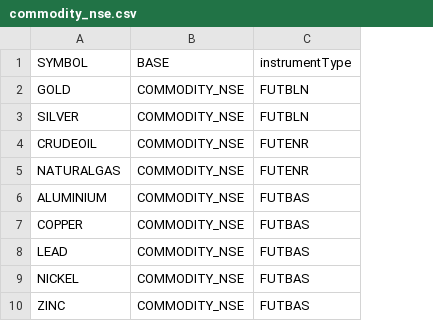
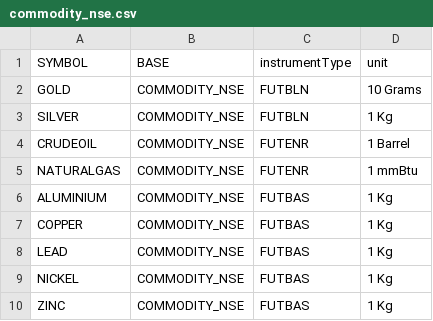
Before and after one commit to parthindia47/scan360, a CSV file: stock_info/csv/commodity_nse.csv, drawn as a sheet; the diff names each change by its address in the sheet, - before the commit and + after, or states it on an @@ line.

Commit message:
updated commodity units

```diff
--- a/stock_info/csv/commodity_nse.csv
+++ b/stock_info/csv/commodity_nse.csv
+column D (unit), rows 2-10: 10 Grams | 1 Kg | 1 Barrel | 1 mmBtu | 1 Kg | 1 Kg | 1 Kg | 1 Kg | 1 Kg
```
